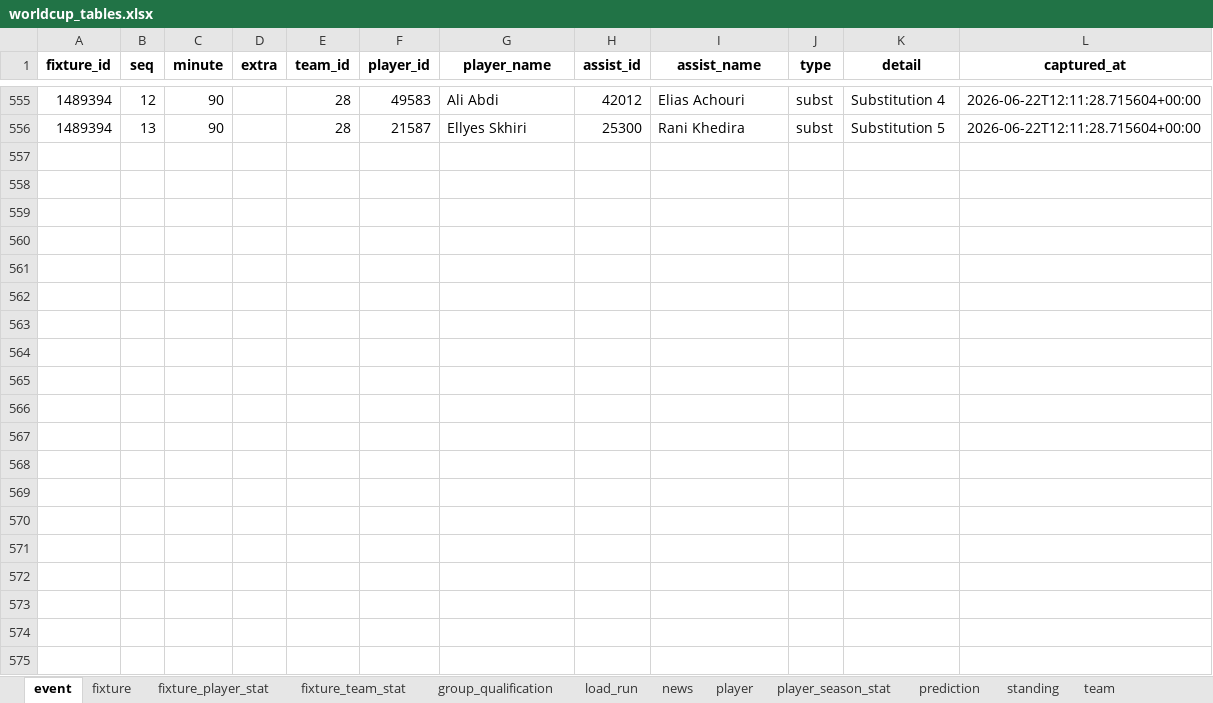
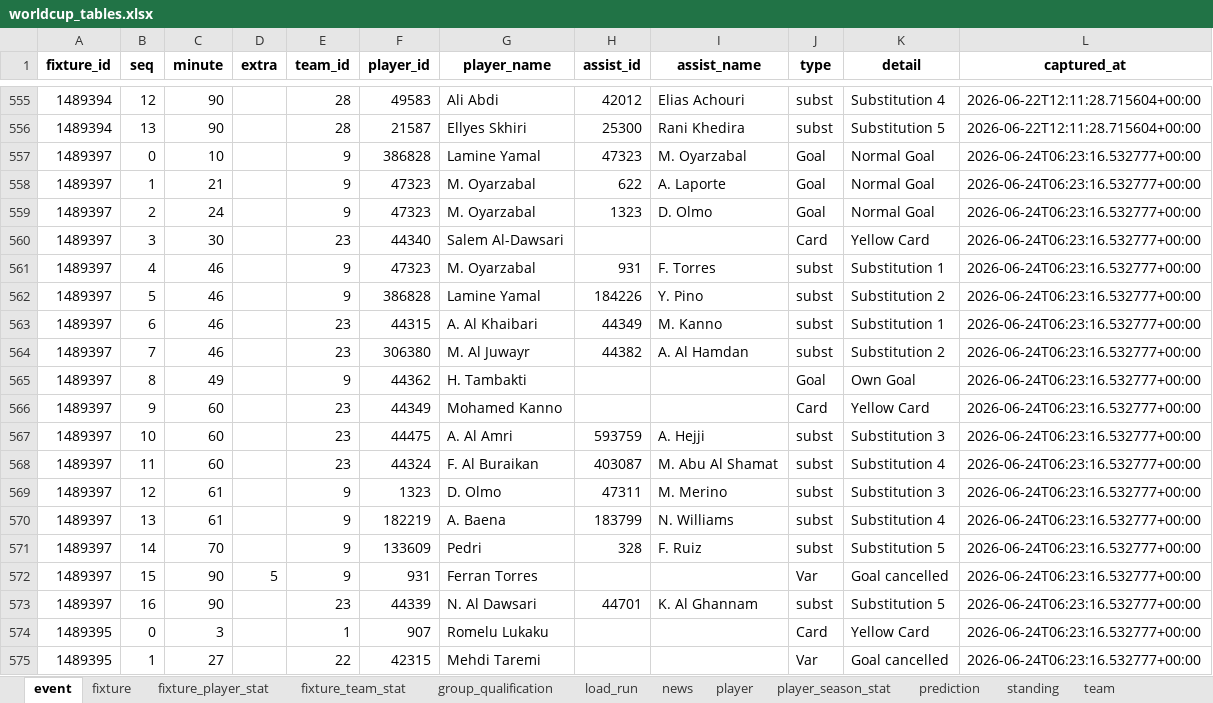
Before and after one commit to marc4data/world-cup-2026, an Excel workbook: reports/worldcup_tables.xlsx, sheet event, drawn as a sheet; only a part is shown, gaps mark what is left out; values as stored, in another font and other column widths than the file's, no borders; the diff covers the shown part only; the diff names each change by its address in the sheet, - before the commit and + after, or states it on an @@ line.

```diff
--- a/reports/worldcup_tables.xlsx (sheet event)
+++ b/reports/worldcup_tables.xlsx (sheet event)
+row 557: 1489397 | 0 | 10 |  | 9 | 386828 | Lamine Yamal | 47323 | M. Oyarzabal | Goal | Normal Goal | 2026-06-24T06:23:16.532777+00:00
+row 558: 1489397 | 1 | 21 |  | 9 | 47323 | M. Oyarzabal | 622 | A. Laporte | Goal | Normal Goal | 2026-06-24T06:23:16.532777+00:00
+row 559: 1489397 | 2 | 24 |  | 9 | 47323 | M. Oyarzabal | 1323 | D. Olmo | Goal | Normal Goal | 2026-06-24T06:23:16.532777+00:00
+row 560: 1489397 | 3 | 30 |  | 23 | 44340 | Salem Al-Dawsari |  |  | Card | Yellow Card | 2026-06-24T06:23:16.532777+00:00
+row 561: 1489397 | 4 | 46 |  | 9 | 47323 | M. Oyarzabal | 931 | F. Torres | subst | Substitution 1 | 2026-06-24T06:23:16.532777+00:00
+row 562: 1489397 | 5 | 46 |  | 9 | 386828 | Lamine Yamal | 184226 | Y. Pino | subst | Substitution 2 | 2026-06-24T06:23:16.532777+00:00
+row 563: 1489397 | 6 | 46 |  | 23 | 44315 | A. Al Khaibari | 44349 | M. Kanno | subst | Substitution 1 | 2026-06-24T06:23:16.532777+00:00
+row 564: 1489397 | 7 | 46 |  | 23 | 306380 | M. Al Juwayr | 44382 | A. Al Hamdan | subst | Substitution 2 | 2026-06-24T06:23:16.532777+00:00
+row 565: 1489397 | 8 | 49 |  | 9 | 44362 | H. Tambakti |  |  | Goal | Own Goal | 2026-06-24T06:23:16.532777+00:00
+row 566: 1489397 | 9 | 60 |  | 23 | 44349 | Mohamed Kanno |  |  | Card | Yellow Card | 2026-06-24T06:23:16.532777+00:00
+row 567: 1489397 | 10 | 60 |  | 23 | 44475 | A. Al Amri | 593759 | A. Hejji | subst | Substitution 3 | 2026-06-24T06:23:16.532777+00:00
+row 568: 1489397 | 11 | 60 |  | 23 | 44324 | F. Al Buraikan | 403087 | M. Abu Al Shamat | subst | Substitution 4 | 2026-06-24T06:23:16.532777+00:00
+row 569: 1489397 | 12 | 61 |  | 9 | 1323 | D. Olmo | 47311 | M. Merino | subst | Substitution 3 | 2026-06-24T06:23:16.532777+00:00
+row 570: 1489397 | 13 | 61 |  | 9 | 182219 | A. Baena | 183799 | N. Williams | subst | Substitution 4 | 2026-06-24T06:23:16.532777+00:00
+row 571: 1489397 | 14 | 70 |  | 9 | 133609 | Pedri | 328 | F. Ruiz | subst | Substitution 5 | 2026-06-24T06:23:16.532777+00:00
+row 572: 1489397 | 15 | 90 | 5 | 9 | 931 | Ferran Torres |  |  | Var | Goal cancelled | 2026-06-24T06:23:16.532777+00:00
+row 573: 1489397 | 16 | 90 |  | 23 | 44339 | N. Al Dawsari | 44701 | K. Al Ghannam | subst | Substitution 5 | 2026-06-24T06:23:16.532777+00:00
+row 574: 1489395 | 0 | 3 |  | 1 | 907 | Romelu Lukaku |  |  | Card | Yellow Card | 2026-06-24T06:23:16.532777+00:00
+row 575: 1489395 | 1 | 27 |  | 22 | 42315 | Mehdi Taremi |  |  | Var | Goal cancelled | 2026-06-24T06:23:16.532777+00:00
```
Also changed, not shown: 163 added rows elsewhere in this sheet, sheet fixture_player_stat, sheet player_season_stat, sheet player, sheet fixture_team_stat, sheet weather, sheet group_qualification, 4 more sheets, 7 other files.
